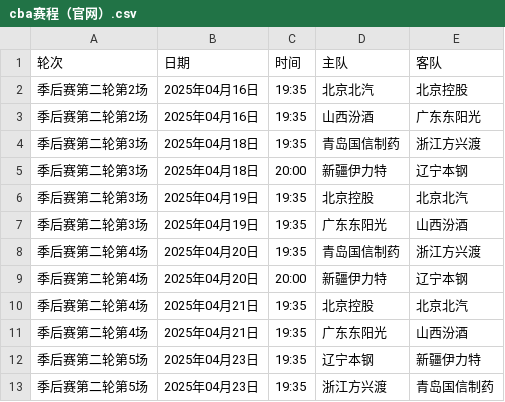
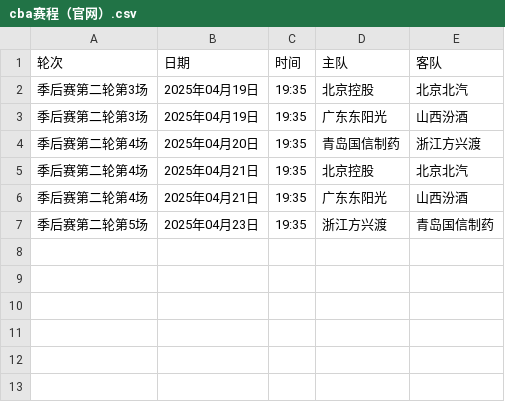
Before and after one commit to HeikeLeo/CBA, a CSV file: cba赛程（官网）.csv, drawn as a sheet; the diff names each change by its address in the sheet, - before the commit and + after, or states it on an @@ line.

Commit message:
Update cba赛程（官网）.csv

```diff
--- a/cba赛程（官网）.csv
+++ b/cba赛程（官网）.csv
-row 2: 季后赛第二轮第2场 | 2025年04月16日 | 19:35 | 北京北汽 | 北京控股
-row 3: 季后赛第二轮第2场 | 2025年04月16日 | 19:35 | 山西汾酒 | 广东东阳光
-row 4: 季后赛第二轮第3场 | 2025年04月18日 | 19:35 | 青岛国信制药 | 浙江方兴渡
-row 5: 季后赛第二轮第3场 | 2025年04月18日 | 20:00 | 新疆伊力特 | 辽宁本钢
-row 9: 季后赛第二轮第4场 | 2025年04月20日 | 20:00 | 新疆伊力特 | 辽宁本钢
-row 12: 季后赛第二轮第5场 | 2025年04月23日 | 19:35 | 辽宁本钢 | 新疆伊力特
```
